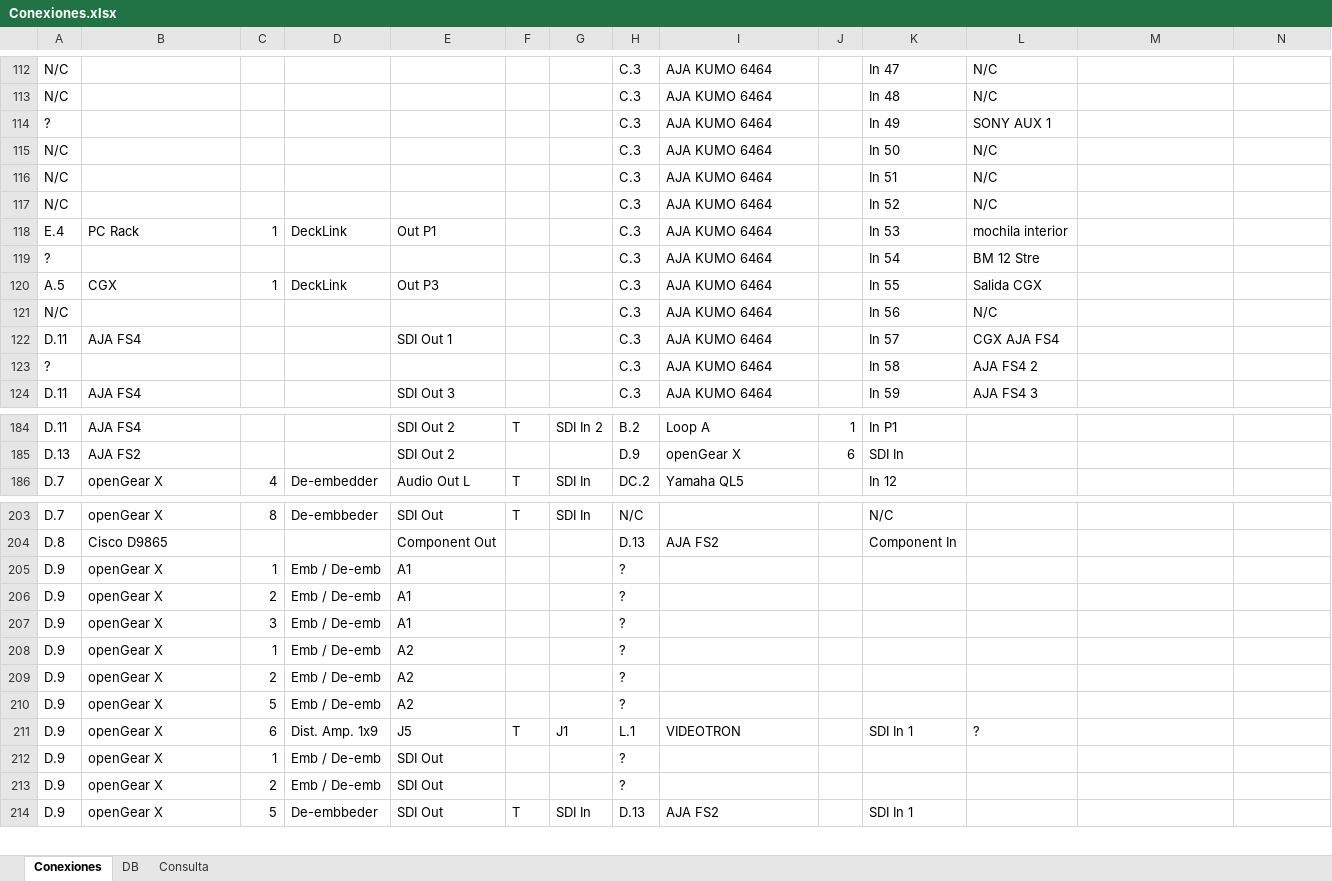
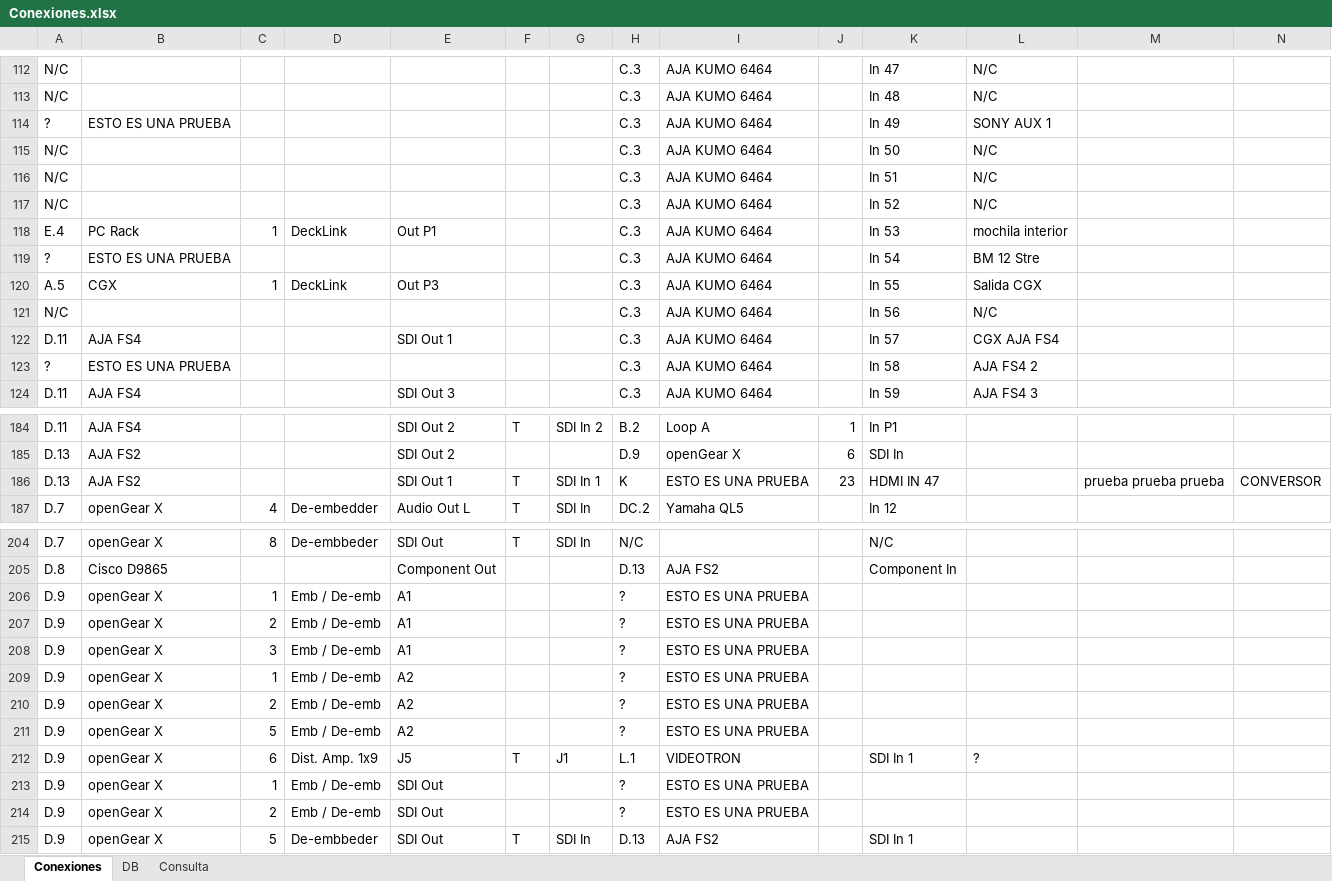
Before and after one commit to mmuccillo55/A7K9X2QF, an Excel workbook: Conexiones.xlsx, sheet Conexiones, drawn as a sheet; only a part is shown, gaps mark what is left out; values as stored, in another font and other column widths than the file's, no borders; charts and pictures and conditional formats not drawn; addresses are those after the commit; the diff covers the shown part only; the diff names each change by its address in the sheet, - before the commit and + after, or states it on an @@ line.

Commit message:
Add files via upload

```diff
--- a/Conexiones.xlsx (sheet Conexiones)
+++ b/Conexiones.xlsx (sheet Conexiones)
-B114: (empty)
+B114: ESTO ES UNA PRUEBA
-B119: (empty)
+B119: ESTO ES UNA PRUEBA
-B123: (empty)
+B123: ESTO ES UNA PRUEBA
+row 186: D.13 | AJA FS2 |  |  | SDI Out 1 | T | SDI In 1 | K | ESTO ES UNA PRUEBA | 23 | HDMI IN 47 |  | prueba prueba prueba | CONVERSOR
-I206:I211: (empty)
+I206:I211: ESTO ES UNA PRUEBA
-I213:I214: (empty)
+I213:I214: ESTO ES UNA PRUEBA
```
Also changed, not shown: 5 edited cells elsewhere in this sheet, sheet Consulta, sheet DB, formulas that keep their value.
